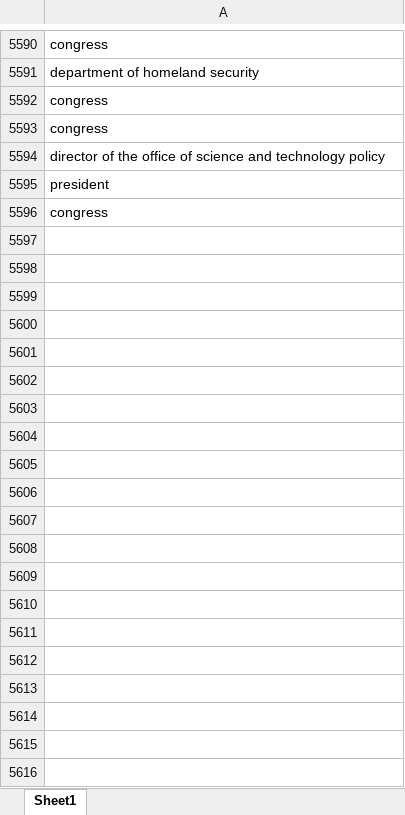
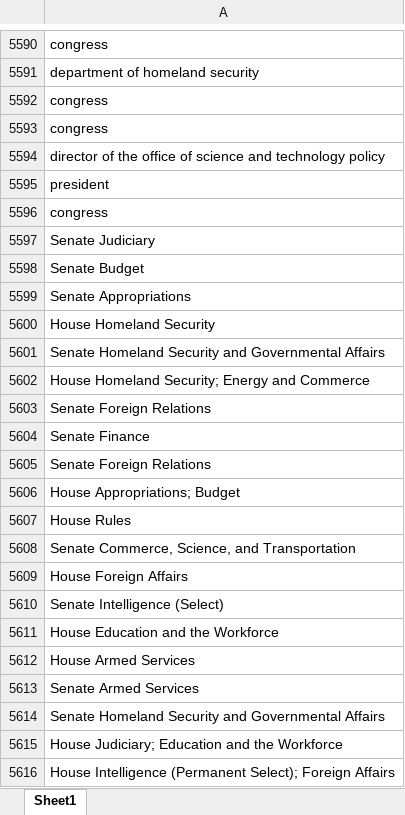
Before and after one commit to a896853205/safety-legislation-database, an Excel workbook: src/excel/organization.xlsx, sheet Sheet1, drawn as a sheet; only a part is shown, gaps mark what is left out; values as stored, in another font and other column widths than the file's, no borders; the diff covers the shown part only; the diff names each change by its address in the sheet, - before the commit and + after, or states it on an @@ line.

```diff
--- a/src/excel/organization.xlsx (sheet Sheet1)
+++ b/src/excel/organization.xlsx (sheet Sheet1)
+row 5597: Senate Judiciary
+row 5598: Senate Budget
+row 5599: Senate Appropriations
+row 5600: House Homeland Security
+row 5601: Senate Homeland Security and Governmental Affairs
+row 5602: House Homeland Security; Energy and Commerce
+row 5603: Senate Foreign Relations
+row 5604: Senate Finance
+row 5605: Senate Foreign Relations
+row 5606: House Appropriations; Budget
+row 5607: House Rules
+row 5608: Senate Commerce, Science, and Transportation
+row 5609: House Foreign Affairs
+row 5610: Senate Intelligence (Select)
+row 5611: House Education and the Workforce
+row 5612: House Armed Services
+row 5613: Senate Armed Services
+row 5614: Senate Homeland Security and Governmental Affairs
+row 5615: House Judiciary; Education and the Workforce
+row 5616: House Intelligence (Permanent Select); Foreign Affairs
```
Also changed, not shown: 1293 added rows elsewhere in this sheet, src/excel/cosponsor.xlsx, 17 other files.
